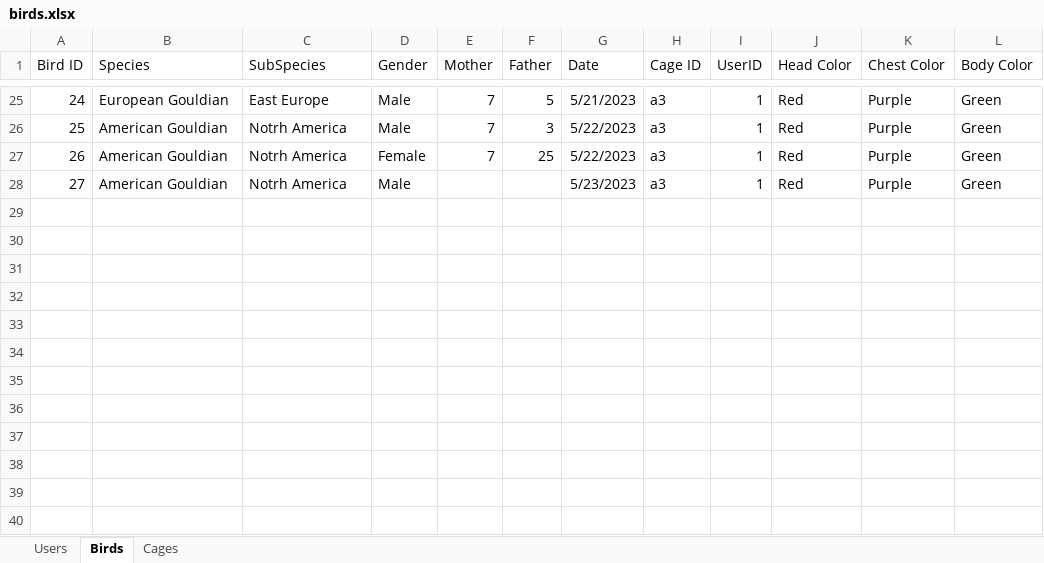
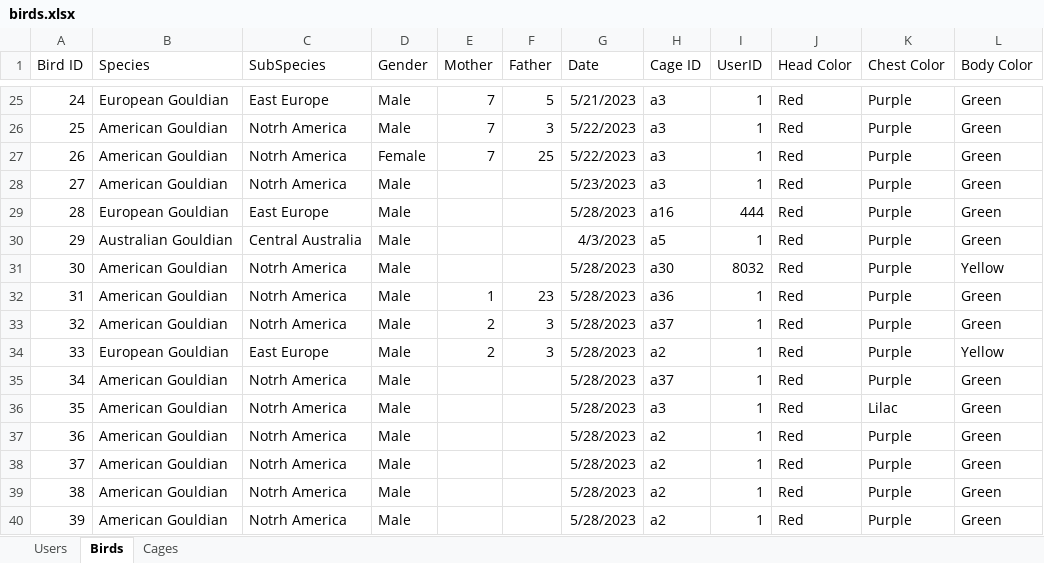
Before and after one commit to AvivHagag/Bird-Project-For-College, an Excel workbook: LoginPage/bin/Debug/net7.0-windows/Data/birds.xlsx, sheet Birds, drawn as a sheet; only a part is shown, gaps mark what is left out; values as stored, in another font and other column widths than the file's, no borders; the diff names each change by its address in the sheet, - before the commit and + after, or states it on an @@ line.

```diff
--- a/LoginPage/bin/Debug/net7.0-windows/Data/birds.xlsx (sheet Birds)
+++ b/LoginPage/bin/Debug/net7.0-windows/Data/birds.xlsx (sheet Birds)
+row 29: 28 | European Gouldian | East Europe | Male |  |  | 5/28/2023 | a16 | 444 | Red | Purple | Green
+row 30: 29 | Australian Gouldian | Central Australia | Male |  |  | 4/3/2023 | a5 | 1 | Red | Purple | Green
+row 31: 30 | American Gouldian | Notrh America | Male |  |  | 5/28/2023 | a30 | 8032 | Red | Purple | Yellow
+row 32: 31 | American Gouldian | Notrh America | Male | 1 | 23 | 5/28/2023 | a36 | 1 | Red | Purple | Green
+row 33: 32 | American Gouldian | Notrh America | Male | 2 | 3 | 5/28/2023 | a37 | 1 | Red | Purple | Green
+row 34: 33 | European Gouldian | East Europe | Male | 2 | 3 | 5/28/2023 | a2 | 1 | Red | Purple | Yellow
+row 35: 34 | American Gouldian | Notrh America | Male |  |  | 5/28/2023 | a37 | 1 | Red | Purple | Green
+row 36: 35 | American Gouldian | Notrh America | Male |  |  | 5/28/2023 | a3 | 1 | Red | Lilac | Green
+row 37: 36 | American Gouldian | Notrh America | Male |  |  | 5/28/2023 | a2 | 1 | Red | Purple | Green
+row 38: 37 | American Gouldian | Notrh America | Male |  |  | 5/28/2023 | a2 | 1 | Red | Purple | Green
+row 39: 38 | American Gouldian | Notrh America | Male |  |  | 5/28/2023 | a2 | 1 | Red | Purple | Green
+row 40: 39 | American Gouldian | Notrh America | Male |  |  | 5/28/2023 | a2 | 1 | Red | Purple | Green
```
Also changed, not shown: sheet Cages, sheet Users, 35 other files.
